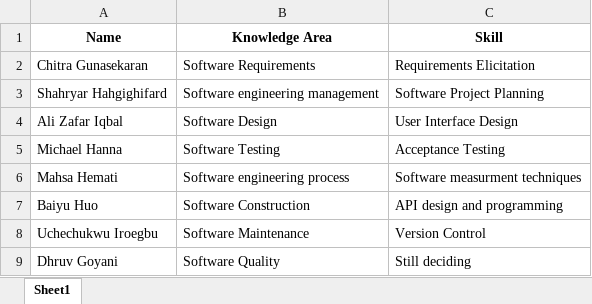
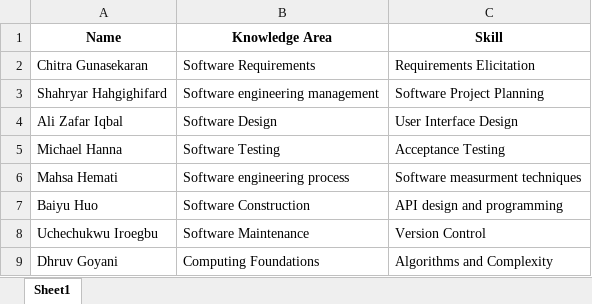
Before and after one commit to BoyuHuo/SESTOPIA, an Excel workbook: SOEN 6011 Skill Selection Sheet.xlsx, sheet Sheet1, drawn as a sheet; values as stored, in another font and other column widths than the file's, no borders; the diff names each change by its address in the sheet, - before the commit and + after, or states it on an @@ line.

Commit message:
Changes to Excel Sheet

```diff
--- a/SOEN 6011 Skill Selection Sheet.xlsx (sheet Sheet1)
+++ b/SOEN 6011 Skill Selection Sheet.xlsx (sheet Sheet1)
-B9 (Knowledge Area): Software Quality
+B9 (Knowledge Area): Computing Foundations
-C9 (Skill): Still deciding
+C9 (Skill): Algorithms and Complexity
```
